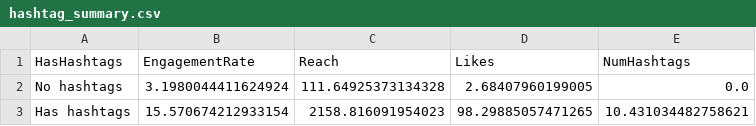
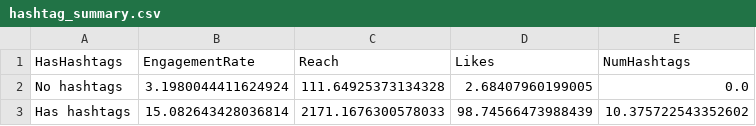
Before and after one commit to jrwatson94/hamlet-isn-t-dead-analytics, a CSV file: analysis/output/hashtag_summary.csv, drawn as a sheet.

```diff
--- a/analysis/output/hashtag_summary.csv
+++ b/analysis/output/hashtag_summary.csv
@@ -2,2 +2,2 @@ HasHashtags,EngagementRate,Reach,Likes,NumHashtags
 No hashtags,3.1980044411624924,111.64925373134328,2.68407960199005,0.0
-Has hashtags,15.570674212933154,2158.816091954023,98.29885057471265,10.431034482758621
+Has hashtags,15.082643428036814,2171.1676300578033,98.74566473988439,10.375722543352602
```
Also changed, not shown: analysis/output/top_hashtags.csv, 3 other files.
